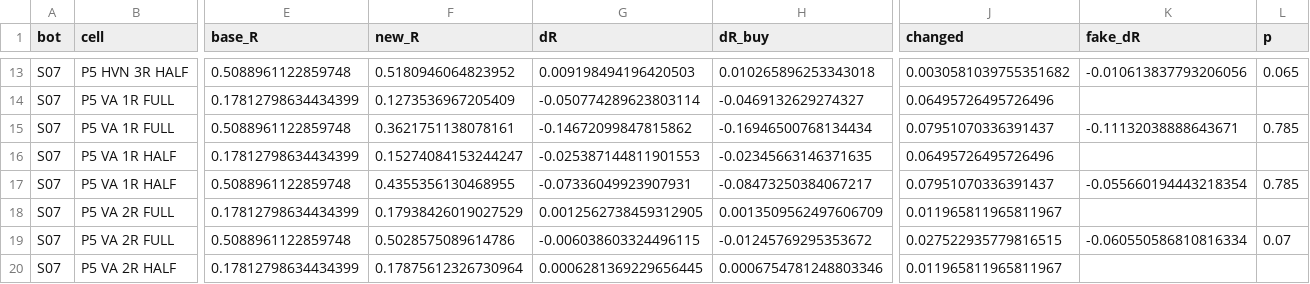
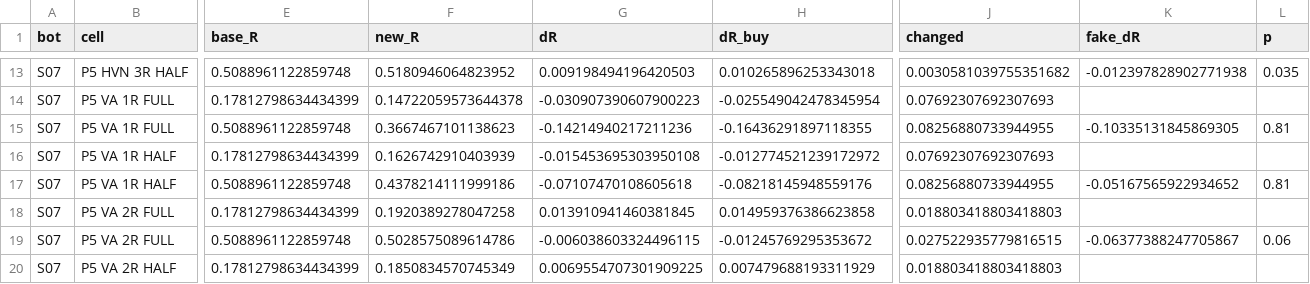
Before and after one commit to nhtuan2608/EA-Enterprise, a CSV file: EnterpriseEA/research/long/out/g122_profile_tp.csv, drawn as a sheet; only a part is shown, gaps mark what is left out; the diff covers the shown part only; the diff names each change by its address in the sheet, - before the commit and + after, or states it on an @@ line.

```diff
--- a/EnterpriseEA/research/long/out/g122_profile_tp.csv
+++ b/EnterpriseEA/research/long/out/g122_profile_tp.csv
-K13 (fake_dR): -0.010613837793206056
+K13 (fake_dR): -0.012397828902771938
-L13 (p): 0.065
+L13 (p): 0.035
-F14 (new_R): 0.1273536967205409
+F14 (new_R): 0.14722059573644378
-G14 (dR): -0.050774289623803114
+G14 (dR): -0.030907390607900223
-H14 (dR_buy): -0.0469132629274327
+H14 (dR_buy): -0.025549042478345954
-J14 (changed): 0.06495726495726496
+J14 (changed): 0.07692307692307693
-F15 (new_R): 0.3621751138078161
+F15 (new_R): 0.3667467101138623
-G15 (dR): -0.14672099847815862
+G15 (dR): -0.14214940217211236
-H15 (dR_buy): -0.16946500768134434
+H15 (dR_buy): -0.16436291897118355
-J15 (changed): 0.07951070336391437
+J15 (changed): 0.08256880733944955
-K15 (fake_dR): -0.11132038888643671
+K15 (fake_dR): -0.10335131845869305
-L15 (p): 0.785
+L15 (p): 0.81
-F16 (new_R): 0.15274084153244247
+F16 (new_R): 0.1626742910403939
-G16 (dR): -0.025387144811901553
+G16 (dR): -0.015453695303950108
-H16 (dR_buy): -0.02345663146371635
+H16 (dR_buy): -0.012774521239172972
-J16 (changed): 0.06495726495726496
+J16 (changed): 0.07692307692307693
-F17 (new_R): 0.4355356130468955
+F17 (new_R): 0.4378214111999186
-G17 (dR): -0.07336049923907931
+G17 (dR): -0.07107470108605618
-H17 (dR_buy): -0.08473250384067217
+H17 (dR_buy): -0.08218145948559176
-J17 (changed): 0.07951070336391437
+J17 (changed): 0.08256880733944955
-K17 (fake_dR): -0.055660194443218354
+K17 (fake_dR): -0.05167565922934652
-L17 (p): 0.785
+L17 (p): 0.81
-F18 (new_R): 0.17938426019027529
+F18 (new_R): 0.1920389278047258
-G18 (dR): 0.0012562738459312905
+G18 (dR): 0.013910941460381845
-H18 (dR_buy): 0.0013509562497606709
+H18 (dR_buy): 0.014959376386623858
-J18 (changed): 0.011965811965811967
+J18 (changed): 0.018803418803418803
-K19 (fake_dR): -0.060550586810816334
+K19 (fake_dR): -0.06377388247705867
-L19 (p): 0.07
+L19 (p): 0.06
-F20 (new_R): 0.17875612326730964
+F20 (new_R): 0.1850834570745349
-G20 (dR): 0.0006281369229656445
+G20 (dR): 0.0069554707301909225
-H20 (dR_buy): 0.0006754781248803346
+H20 (dR_buy): 0.007479688193311929
-J20 (changed): 0.011965811965811967
+J20 (changed): 0.018803418803418803
```
Also changed, not shown: 156 edited cells elsewhere in this file, EnterpriseEA/research/long/out/g125_v1.csv, 13 other files.
